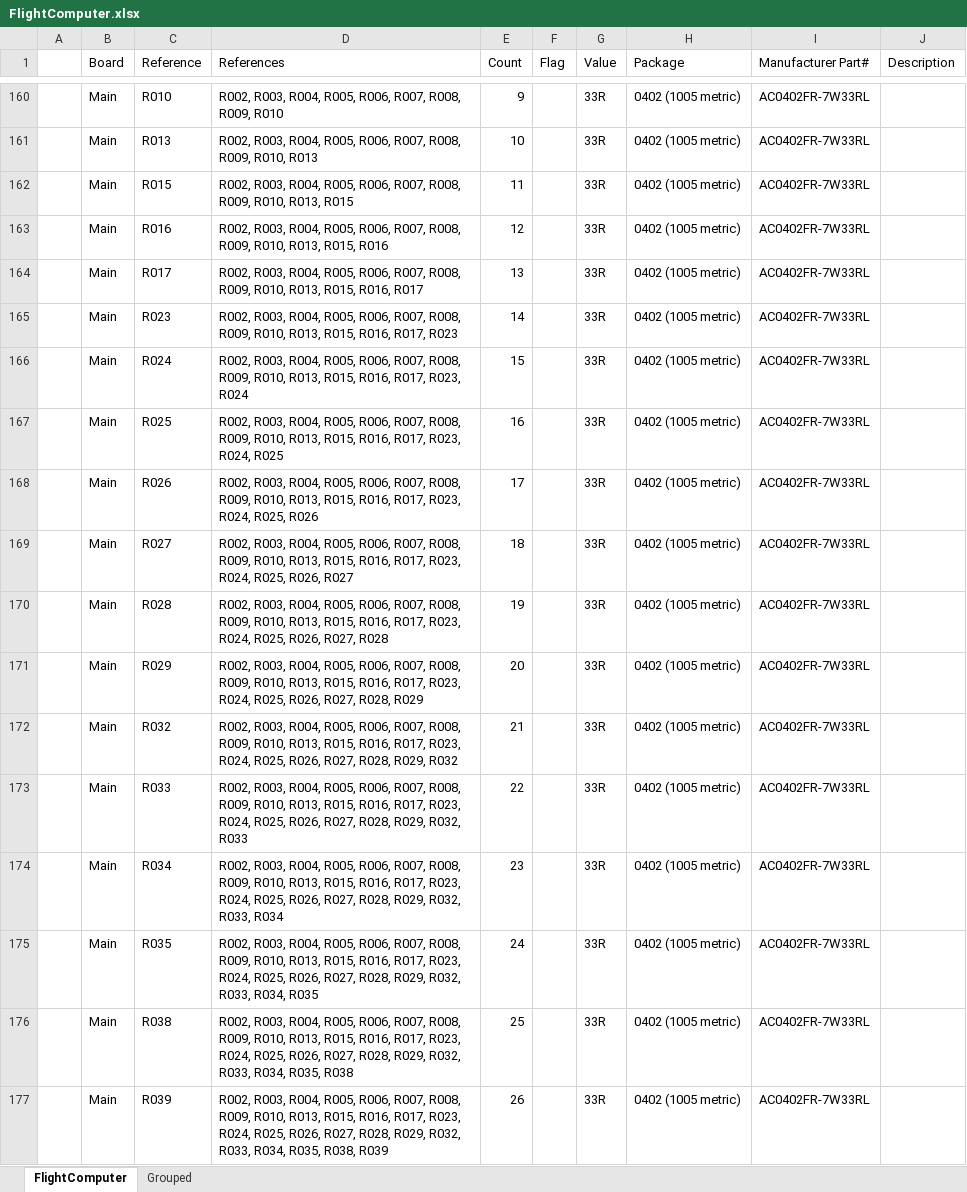
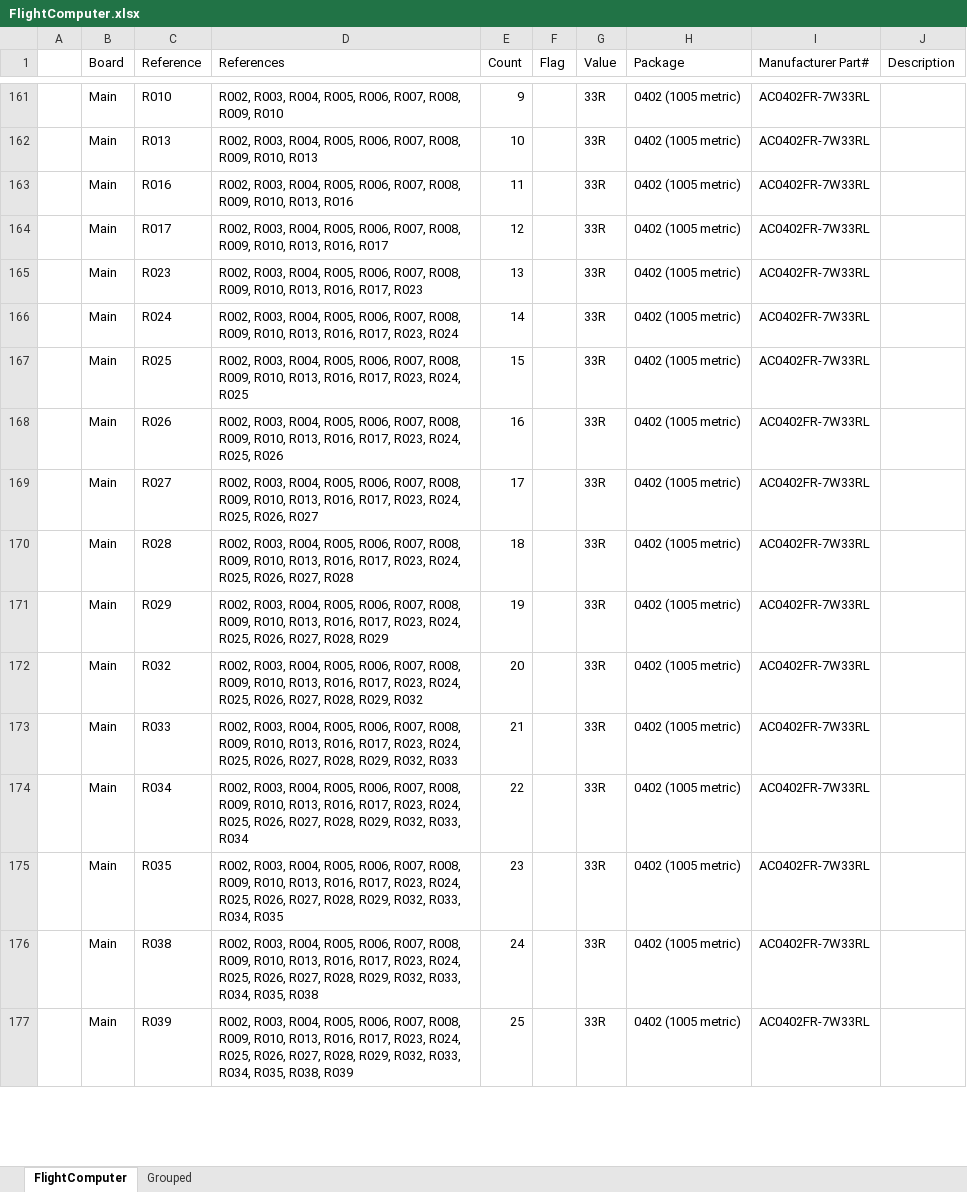
Before and after one commit to akkdong/FlightComputer, an Excel workbook: hw/rev1/FlightComputer/FlightComputer.xlsx, sheet FlightComputer, drawn as a sheet; only a part is shown, gaps mark what is left out; values as stored, in another font and other column widths than the file's, no borders; removed rows and columns are numbered as before the commit, all else as after; the diff covers the shown part only; the diff names each change by its address in the sheet, - before the commit and + after, or states it on an @@ line.

```diff
--- a/hw/rev1/FlightComputer/FlightComputer.xlsx (sheet FlightComputer)
+++ b/hw/rev1/FlightComputer/FlightComputer.xlsx (sheet FlightComputer)
-row 162:  | Main | R015 | R002, R003, R004, R005, R006, R007, R008, R009, R010, R013, R015 | 11 |  | 33R | 0402 (1005 metric) | AC0402FR-7W33RL
-D163 (References): …R010, R013, R015, R016
+D163 (References): …R010, R013, R016
-E163 (Count): 12
+E163 (Count): 11
-D164 (References): …R010, R013, R015, R016, R017
+D164 (References): …R010, R013, R016, R017
-E164 (Count): 13
+E164 (Count): 12
-D165 (References): …R010, R013, R015, R016, R017,…
+D165 (References): …R010, R013, R016, R017,…
-E165 (Count): 14
+E165 (Count): 13
-D166 (References): …R010, R013, R015, R016, R017,…
+D166 (References): …R010, R013, R016, R017,…
-E166 (Count): 15
+E166 (Count): 14
-D167 (References): …R010, R013, R015, R016, R017,…
+D167 (References): …R010, R013, R016, R017,…
-E167 (Count): 16
+E167 (Count): 15
-D168 (References): …R010, R013, R015, R016, R017,…
+D168 (References): …R010, R013, R016, R017,…
-E168 (Count): 17
+E168 (Count): 16
-D169 (References): …R010, R013, R015, R016, R017,…
+D169 (References): …R010, R013, R016, R017,…
-E169 (Count): 18
+E169 (Count): 17
-D170 (References): …R010, R013, R015, R016, R017,…
+D170 (References): …R010, R013, R016, R017,…
-E170 (Count): 19
+E170 (Count): 18
-D171 (References): …R010, R013, R015, R016, R017,…
+D171 (References): …R010, R013, R016, R017,…
-E171 (Count): 20
+E171 (Count): 19
-D172 (References): …R010, R013, R015, R016, R017,…
+D172 (References): …R010, R013, R016, R017,…
-E172 (Count): 21
+E172 (Count): 20
-D173 (References): …R010, R013, R015, R016, R017,…
+D173 (References): …R010, R013, R016, R017,…
-E173 (Count): 22
+E173 (Count): 21
-D174 (References): …R010, R013, R015, R016, R017,…
+D174 (References): …R010, R013, R016, R017,…
-E174 (Count): 23
+E174 (Count): 22
-D175 (References): …R010, R013, R015, R016, R017,…
+D175 (References): …R010, R013, R016, R017,…
-E175 (Count): 24
+E175 (Count): 23
-D176 (References): …R010, R013, R015, R016, R017,…
+D176 (References): …R010, R013, R016, R017,…
-E176 (Count): 25
+E176 (Count): 24
-D177 (References): …R010, R013, R015, R016, R017,…
+D177 (References): …R010, R013, R016, R017,…
-E177 (Count): 26
+E177 (Count): 25
```
Also changed, not shown: 1 added row and 202 edited cells elsewhere in this sheet, formulas that keep their value, 8 other files.
